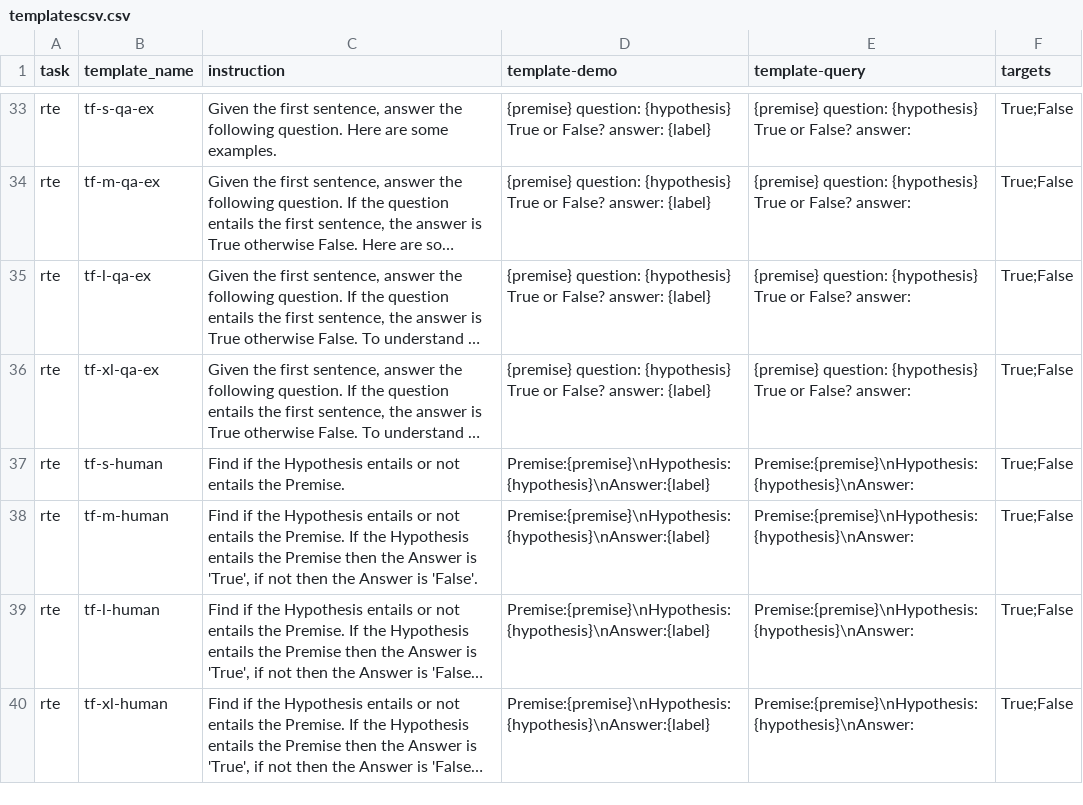
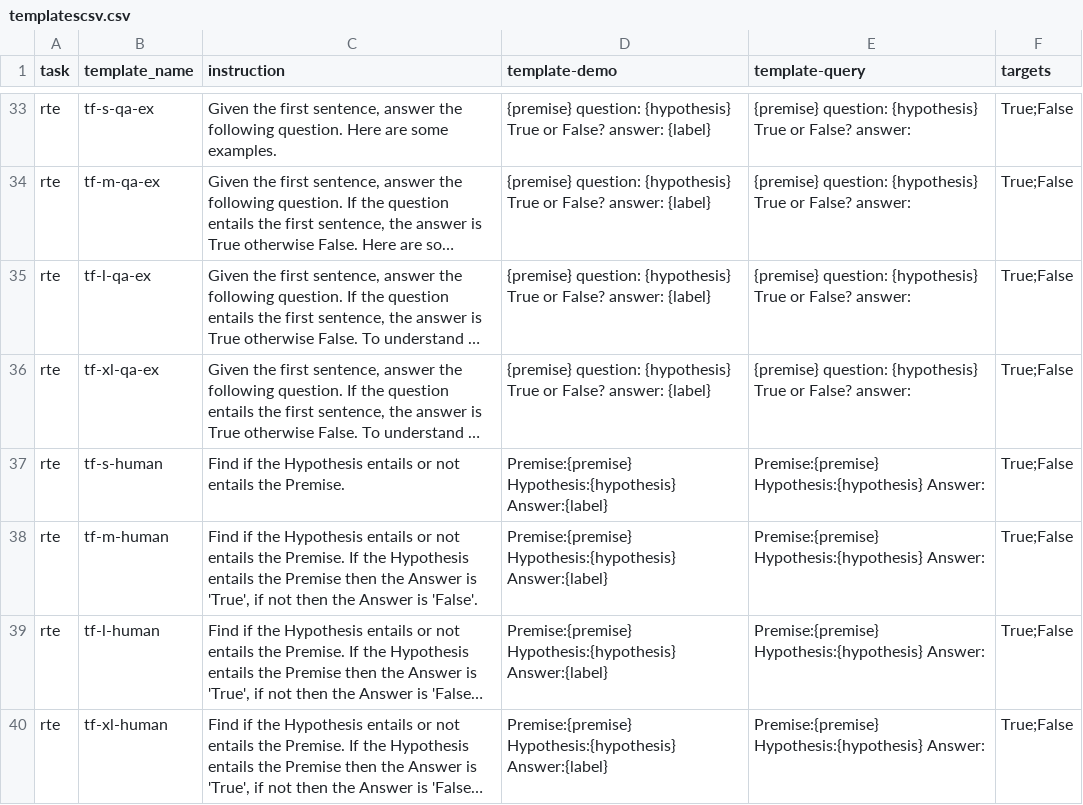
Before and after one commit to NamrataRShivagunde/attributes-of-prompts, a CSV file: templatescsv.csv, drawn as a sheet; only a part is shown, gaps mark what is left out; long unchanged cells end in …; the diff names each change by its address in the sheet, - before the commit and + after, or states it on an @@ line.

Commit message:
human written prompts

```diff
--- a/templatescsv.csv
+++ b/templatescsv.csv
-D37:D40 (template-demo): Premise:{premise}\nHypothesis:{hypothesis}\nAnswer:{label}
+D37:D40 (template-demo): Premise:{premise} Hypothesis:{hypothesis} Answer:{label}
-E37:E40 (template-query): Premise:{premise}\nHypothesis:{hypothesis}\nAnswer:
+E37:E40 (template-query): Premise:{premise} Hypothesis:{hypothesis} Answer:
```
